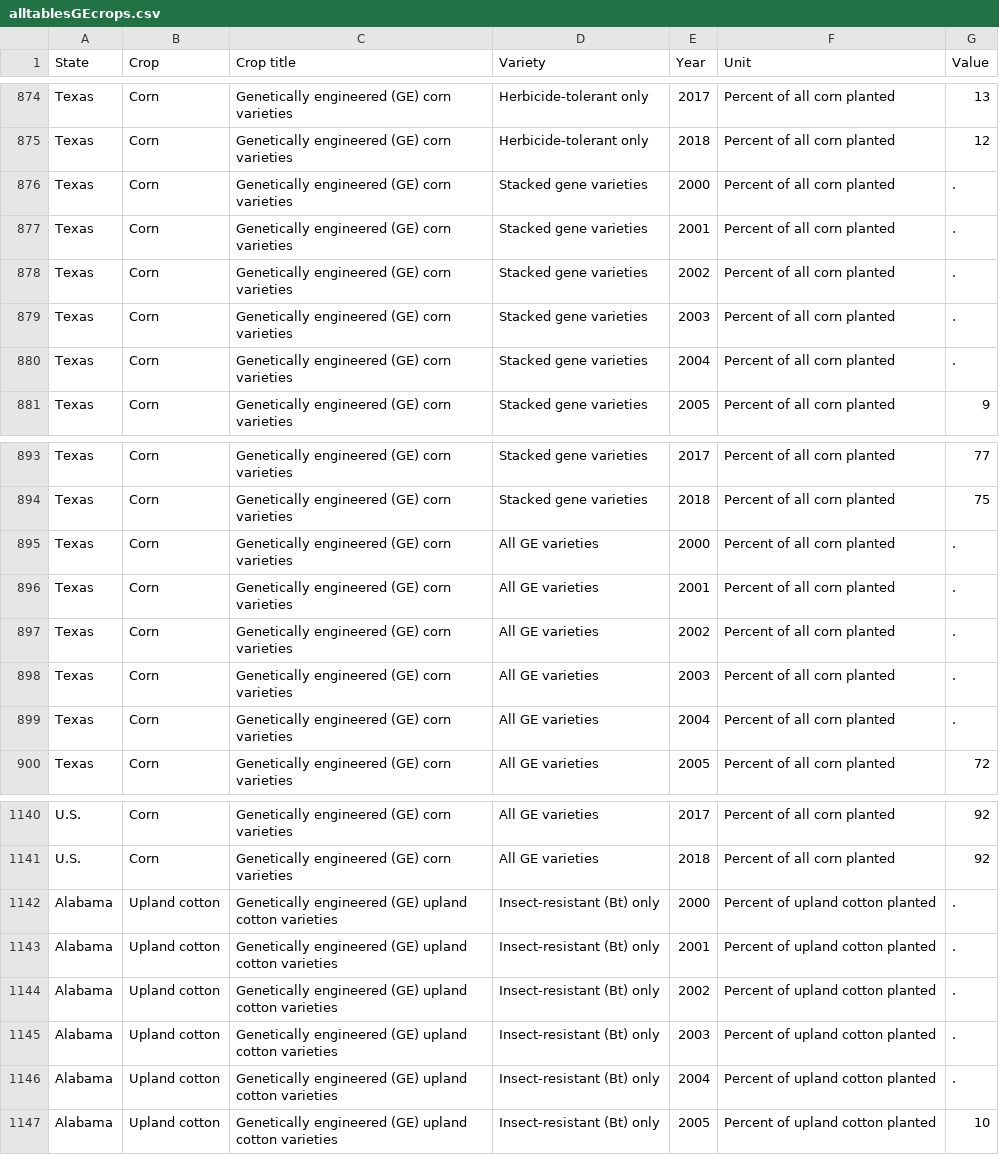
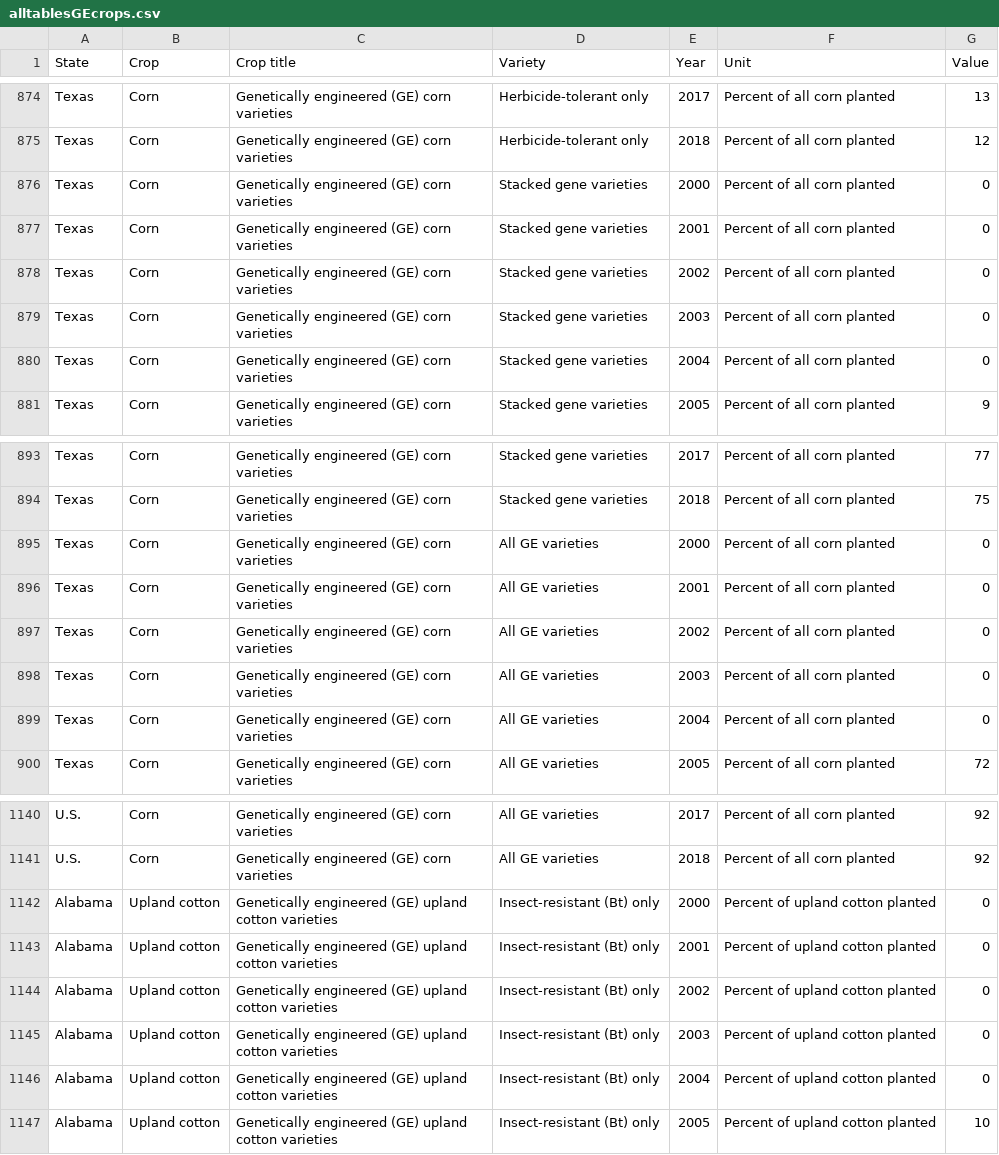
Before and after one commit to hdylizardeAins/aws_usda_data_viz, a CSV file: src/main/resources/alltablesGEcrops.csv, drawn as a sheet; only a part is shown, gaps mark what is left out; the diff covers the shown part only.

```diff
--- a/src/main/resources/alltablesGEcrops.csv
+++ b/src/main/resources/alltablesGEcrops.csv
@@ -875,7 +875,7 @@ Texas,Corn,Genetically engineered (GE) corn varieties,Herbicide-tolerant only
 Texas,Corn,Genetically engineered (GE) corn varieties,Herbicide-tolerant only                                           ,2018,Percent of all corn planted,12
-Texas,Corn,Genetically engineered (GE) corn varieties,Stacked gene varieties,2000,Percent of all corn planted,.
-Texas,Corn,Genetically engineered (GE) corn varieties,Stacked gene varieties,2001,Percent of all corn planted,.
-Texas,Corn,Genetically engineered (GE) corn varieties,Stacked gene varieties,2002,Percent of all corn planted,.
-Texas,Corn,Genetically engineered (GE) corn varieties,Stacked gene varieties,2003,Percent of all corn planted,.
-Texas,Corn,Genetically engineered (GE) corn varieties,Stacked gene varieties,2004,Percent of all corn planted,.
+Texas,Corn,Genetically engineered (GE) corn varieties,Stacked gene varieties,2000,Percent of all corn planted,0
+Texas,Corn,Genetically engineered (GE) corn varieties,Stacked gene varieties,2001,Percent of all corn planted,0
+Texas,Corn,Genetically engineered (GE) corn varieties,Stacked gene varieties,2002,Percent of all corn planted,0
+Texas,Corn,Genetically engineered (GE) corn varieties,Stacked gene varieties,2003,Percent of all corn planted,0
+Texas,Corn,Genetically engineered (GE) corn varieties,Stacked gene varieties,2004,Percent of all corn planted,0
 Texas,Corn,Genetically engineered (GE) corn varieties,Stacked gene varieties,2005,Percent of all corn planted,9
@@ -894,7 +894,7 @@ Texas,Corn,Genetically engineered (GE) corn varieties,Stacked gene varieties,201
 Texas,Corn,Genetically engineered (GE) corn varieties,Stacked gene varieties,2018,Percent of all corn planted,75
-Texas,Corn,Genetically engineered (GE) corn varieties,All GE varieties,2000,Percent of all corn planted,.
-Texas,Corn,Genetically engineered (GE) corn varieties,All GE varieties,2001,Percent of all corn planted,.
-Texas,Corn,Genetically engineered (GE) corn varieties,All GE varieties,2002,Percent of all corn planted,.
-Texas,Corn,Genetically engineered (GE) corn varieties,All GE varieties,2003,Percent of all corn planted,.
-Texas,Corn,Genetically engineered (GE) corn varieties,All GE varieties,2004,Percent of all corn planted,.
+Texas,Corn,Genetically engineered (GE) corn varieties,All GE varieties,2000,Percent of all corn planted,0
+Texas,Corn,Genetically engineered (GE) corn varieties,All GE varieties,2001,Percent of all corn planted,0
+Texas,Corn,Genetically engineered (GE) corn varieties,All GE varieties,2002,Percent of all corn planted,0
+Texas,Corn,Genetically engineered (GE) corn varieties,All GE varieties,2003,Percent of all corn planted,0
+Texas,Corn,Genetically engineered (GE) corn varieties,All GE varieties,2004,Percent of all corn planted,0
 Texas,Corn,Genetically engineered (GE) corn varieties,All GE varieties,2005,Percent of all corn planted,72
@@ -1141,7 +1141,7 @@ U.S.,Corn,Genetically engineered (GE) corn varieties,All GE varieties,2017,Perce
 U.S.,Corn,Genetically engineered (GE) corn varieties,All GE varieties,2018,Percent of all corn planted,92
-Alabama,Upland cotton,Genetically engineered (GE) upland cotton varieties,Insect-resistant (Bt) only                                           ,2000,Percent of upland cotton planted,.
-Alabama,Upland cotton,Genetically engineered (GE) upland cotton varieties,Insect-resistant (Bt) only                                           ,2001,Percent of upland cotton planted,.
-Alabama,Upland cotton,Genetically engineered (GE) upland cotton varieties,Insect-resistant (Bt) only                                           ,2002,Percent of upland cotton planted,.
-Alabama,Upland cotton,Genetically engineered (GE) upland cotton varieties,Insect-resistant (Bt) only                                           ,2003,Percent of upland cotton planted,.
-Alabama,Upland cotton,Genetically engineered (GE) upland cotton varieties,Insect-resistant (Bt) only                                           ,2004,Percent of upland cotton planted,.
+Alabama,Upland cotton,Genetically engineered (GE) upland cotton varieties,Insect-resistant (Bt) only                                           ,2000,Percent of upland cotton planted,0
+Alabama,Upland cotton,Genetically engineered (GE) upland cotton varieties,Insect-resistant (Bt) only                                           ,2001,Percent of upland cotton planted,0
+Alabama,Upland cotton,Genetically engineered (GE) upland cotton varieties,Insect-resistant (Bt) only                                           ,2002,Percent of upland cotton planted,0
+Alabama,Upland cotton,Genetically engineered (GE) upland cotton varieties,Insect-resistant (Bt) only                                           ,2003,Percent of upland cotton planted,0
+Alabama,Upland cotton,Genetically engineered (GE) upland cotton varieties,Insect-resistant (Bt) only                                           ,2004,Percent of upland cotton planted,0
 Alabama,Upland cotton,Genetically engineered (GE) upland cotton varieties,Insect-resistant (Bt) only                                           ,2005,Percent of upland cotton planted,10
```
Also changed, not shown: 93 edited cells elsewhere in this file.
